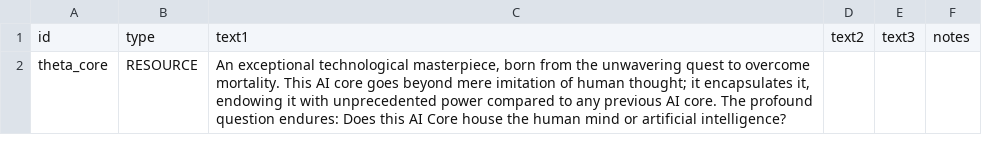
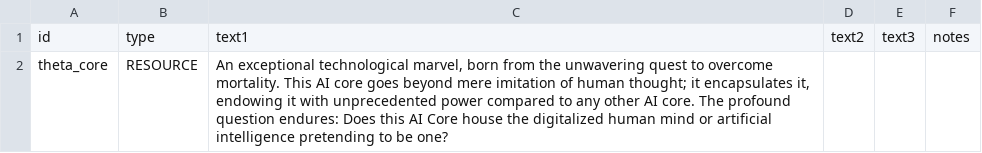
Before and after one commit to Kaysaar/Ashes-Of-The-Domain-Virtue-of-Society, a CSV file: data/strings/descriptions.csv, drawn as a sheet.

```diff
--- a/data/strings/descriptions.csv
+++ b/data/strings/descriptions.csv
@@ -1,2 +1,2 @@
 id,type,text1,text2,text3,notes
-theta_core,RESOURCE,"An exceptional technological masterpiece, born from the unwavering quest to overcome mortality. This AI core goes beyond mere imitation of human thought; it encapsulates it, endowing it with unprecedented power compared to any previous AI core. The profound question endures: Does this AI Core house the human mind or artificial intelligence?",,,
+theta_core,RESOURCE,"An exceptional technological marvel, born from the unwavering quest to overcome mortality. This AI core goes beyond mere imitation of human thought; it encapsulates it, endowing it with unprecedented power compared to any other AI core. The profound question endures: Does this AI Core house the digitalized human mind or artificial intelligence pretending to be one?",,,
```
Also changed, not shown: data/campaign/aotd_colony_events.csv, data/campaign/industries.csv, 28 other files.
